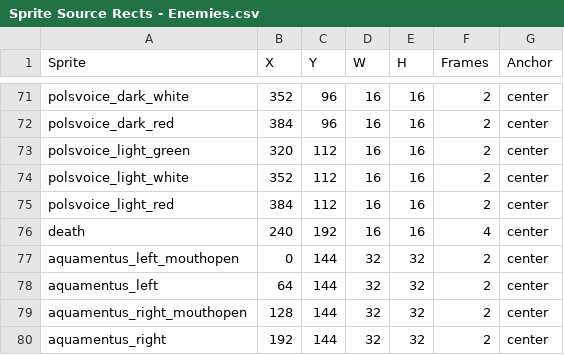
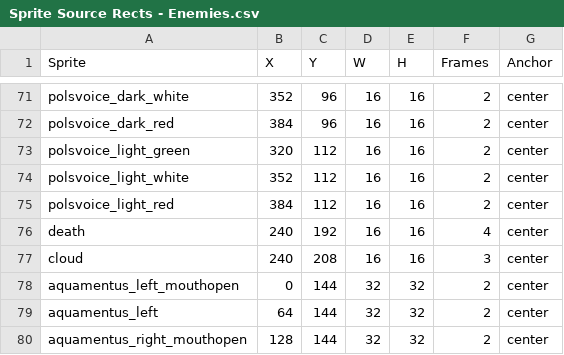
Before and after one commit to Pixel-Pushers-3902/MonoZelda, a CSV file: MonoZelda/Content/Source Rect CSVs/Sprite Source Rects - Enemies.csv, drawn as a sheet; only a part is shown, gaps mark what is left out; the shorter side is filled out with more unchanged rows.

Commit message:
added cloud sprite to enemy sprite sheet

```diff
--- a/MonoZelda/Content/Source Rect CSVs/Sprite Source Rects - Enemies.csv
+++ b/MonoZelda/Content/Source Rect CSVs/Sprite Source Rects - Enemies.csv
@@ -76,2 +76,3 @@ polsvoice_light_red,384,112,16,16,2,center
 death,240,192,16,16,4,center
+cloud,240,208,16,16,3,center
 aquamentus_left_mouthopen,0,144,32,32,2,center
```
Also changed, not shown: 1 other file.
